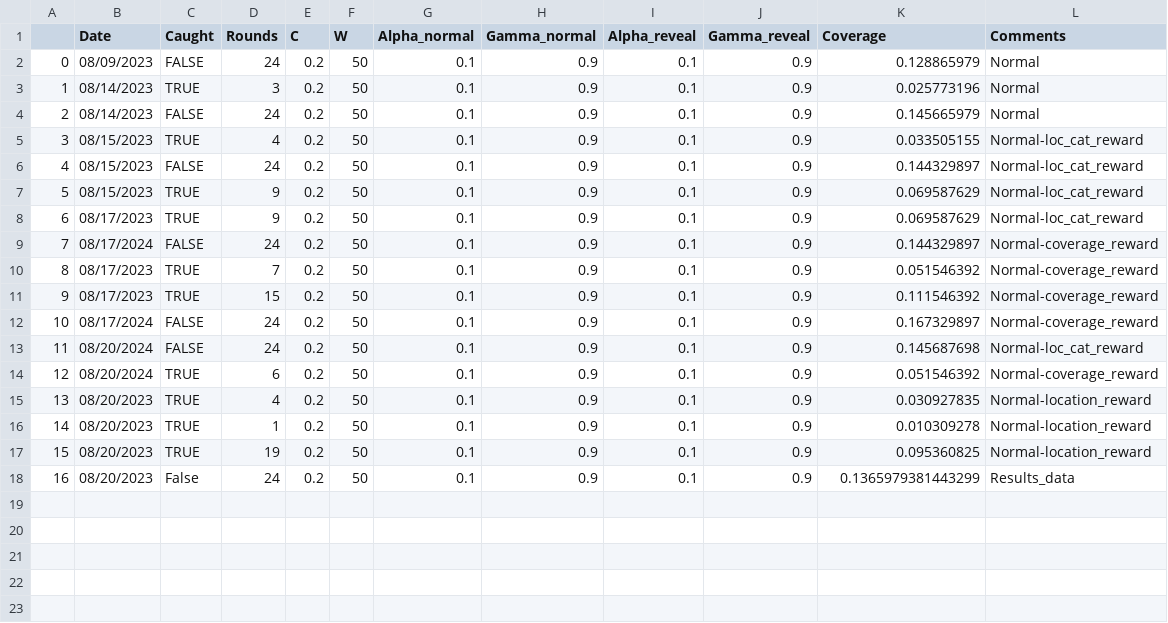
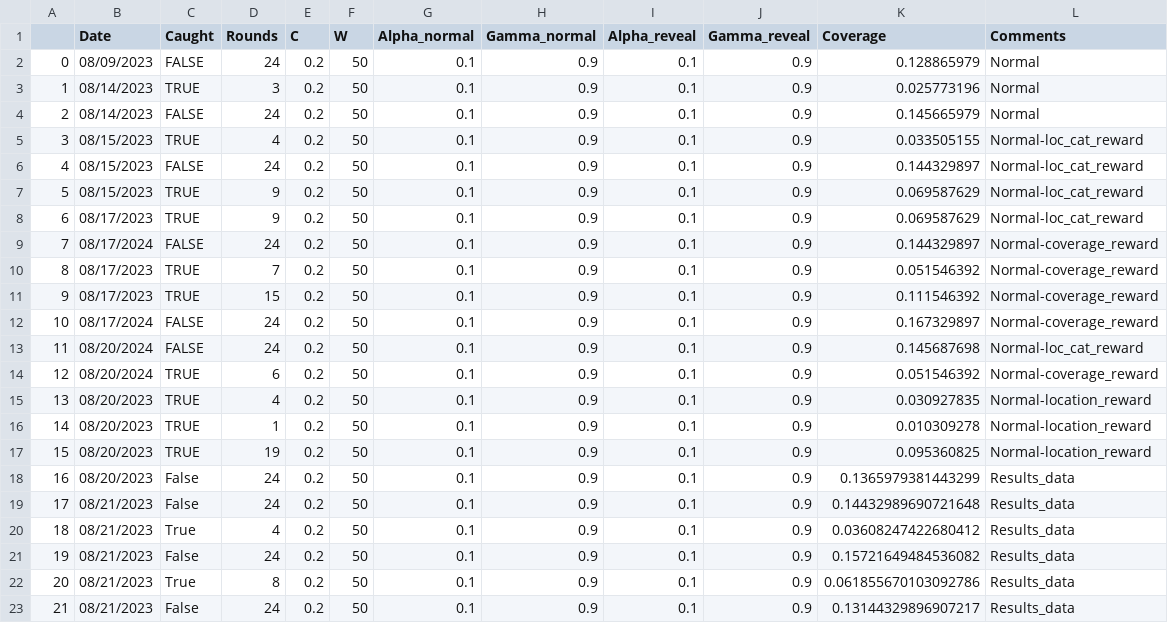
Before and after one commit to Sheharyar-Ali/MCTS-Scotland_yard, a CSV file: run_data.csv, drawn as a sheet.

```diff
--- a/run_data.csv
+++ b/run_data.csv
@@ -18 +18,6 @@
 16,08/20/2023,False,24,0.2,50,0.1,0.9,0.1,0.9,0.1365979381443299,Results_data
+17,08/21/2023,False,24,0.2,50,0.1,0.9,0.1,0.9,0.14432989690721648,Results_data
+18,08/21/2023,True,4,0.2,50,0.1,0.9,0.1,0.9,0.03608247422680412,Results_data
+19,08/21/2023,False,24,0.2,50,0.1,0.9,0.1,0.9,0.15721649484536082,Results_data
+20,08/21/2023,True,8,0.2,50,0.1,0.9,0.1,0.9,0.061855670103092786,Results_data
+21,08/21/2023,False,24,0.2,50,0.1,0.9,0.1,0.9,0.13144329896907217,Results_data
```
Also changed, not shown: Map_info_V2.csv, q_values.csv, 3 other files.
